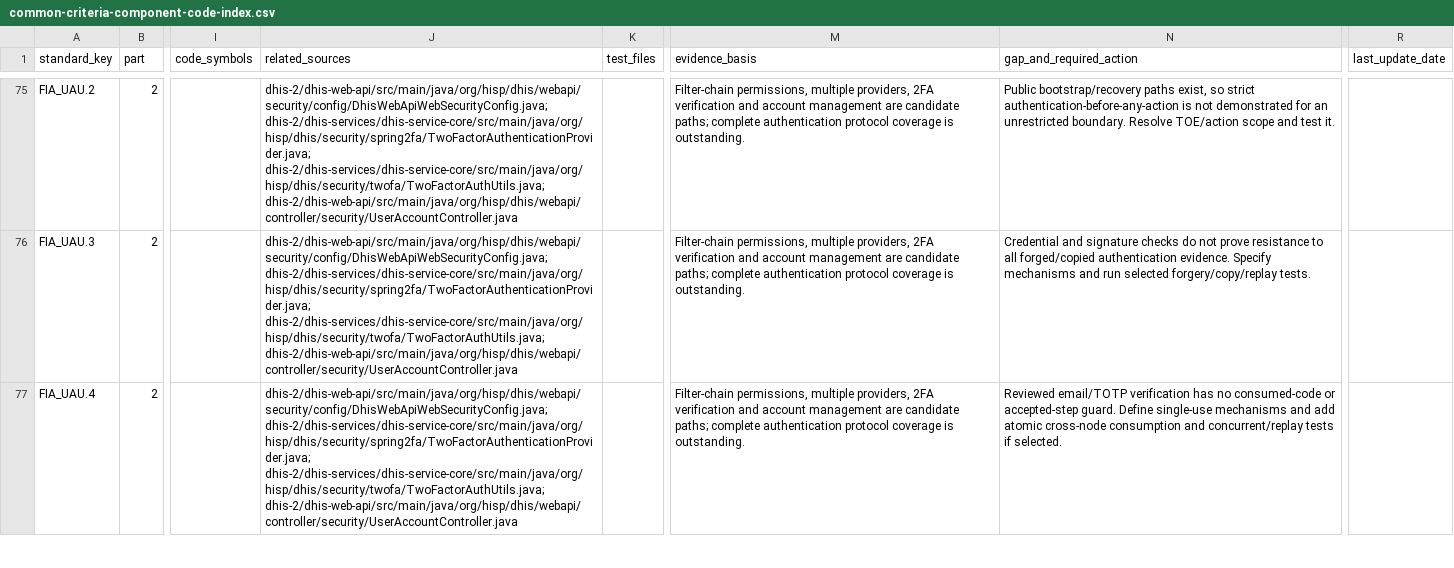
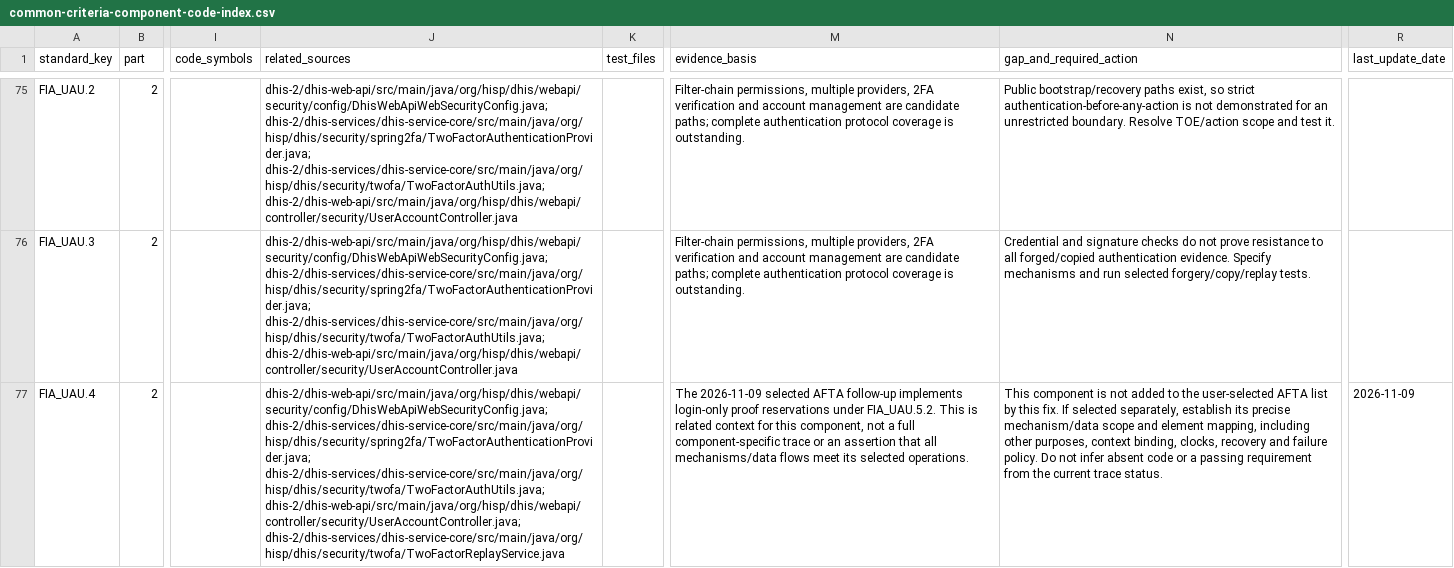
Before and after one commit to PardasHealth/dhis2-core, a CSV file: docs/security/common-criteria-component-code-index.csv, drawn as a sheet; only a part is shown, gaps mark what is left out; the diff covers the shown part only; the diff names each change by its address in the sheet, - before the commit and + after, or states it on an @@ line.

Commit message:
docs(security): trace AFTA login replay remediation and validation

```diff
--- a/docs/security/common-criteria-component-code-index.csv
+++ b/docs/security/common-criteria-component-code-index.csv
-J77 (related_sources): …dhis-2/dhis-services/dhis-service-core/src/main/java/org/hisp/dhis/security/spring2fa/TwoFactorAuthenticationProvider.java; dhis-2/dhis-services/dhis-service-core/src/main/java/org/hisp/dhis/security/twofa/TwoFactorAuthUtils.java; dhis-2/dhis-web-api/src/main/java/org/hisp/dhis/webapi/controller/security/UserAccountController.java
+J77 (related_sources): …dhis-2/dhis-services/dhis-service-core/src/main/java/org/hisp/dhis/security/spring2fa/TwoFactorAuthenticationProvider.java; dhis-2/dhis-services/dhis-service-core/src/main/java/org/hisp/dhis/security/twofa/TwoFactorAuthUtils.java; dhis-2/dhis-web-api/src/main/java/org/hisp/dhis/webapi/controller/security/UserAccountController.java; dhis-2/dhis-services/dhis-service-core/src/main/java/org/hisp/dhis/security/twofa/TwoFactorReplayService.java
-M77 (evidence_basis): Filter-chain permissions, multiple providers, 2FA verification and account management are candidate paths; complete authentication protocol coverage is outstanding.
+M77 (evidence_basis): The 2026-11-09 selected AFTA follow-up implements login-only proof reservations under FIA_UAU.5.2. This is related context for this component, not a full component-specific trace or an assertion that all mechanisms/data flows meet its selected operations.
-N77 (gap_and_required_action): Reviewed email/TOTP verification has no consumed-code or accepted-step guard. Define single-use mechanisms and add atomic cross-node consumption and concurrent/replay tests if selected.
+N77 (gap_and_required_action): This component is not added to the user-selected AFTA list by this fix. If selected separately, establish its precise mechanism/data scope and element mapping, including other purposes, context binding, clocks, recovery and failure policy. Do not infer absent code or a passing requirement from the current trace status.
-R77 (last_update_date): (empty)
+R77 (last_update_date): 2026-11-09
```
Also changed, not shown: 15 edited cells elsewhere in this file, docs/security/common-criteria/afta-selected-requirements-review.csv, 22 other files.
